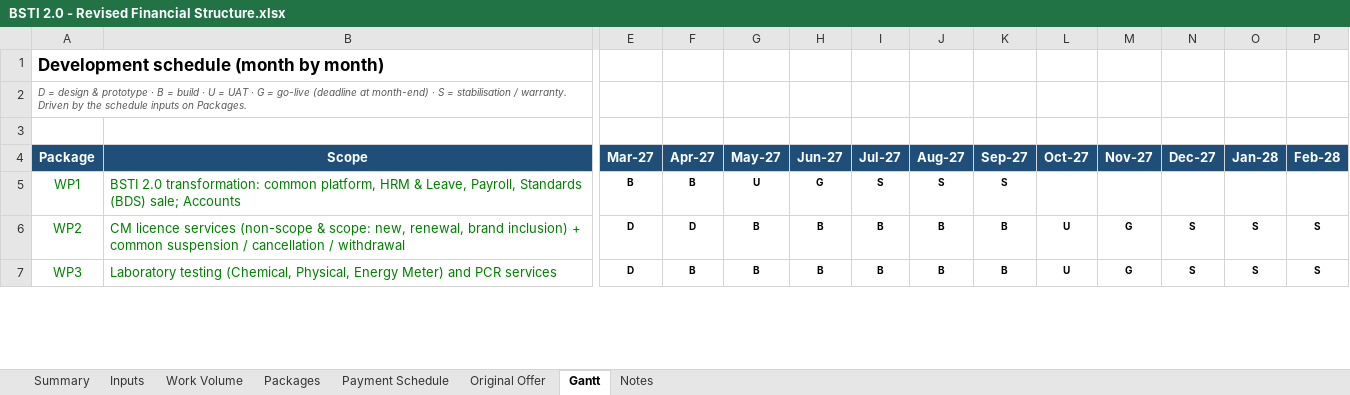
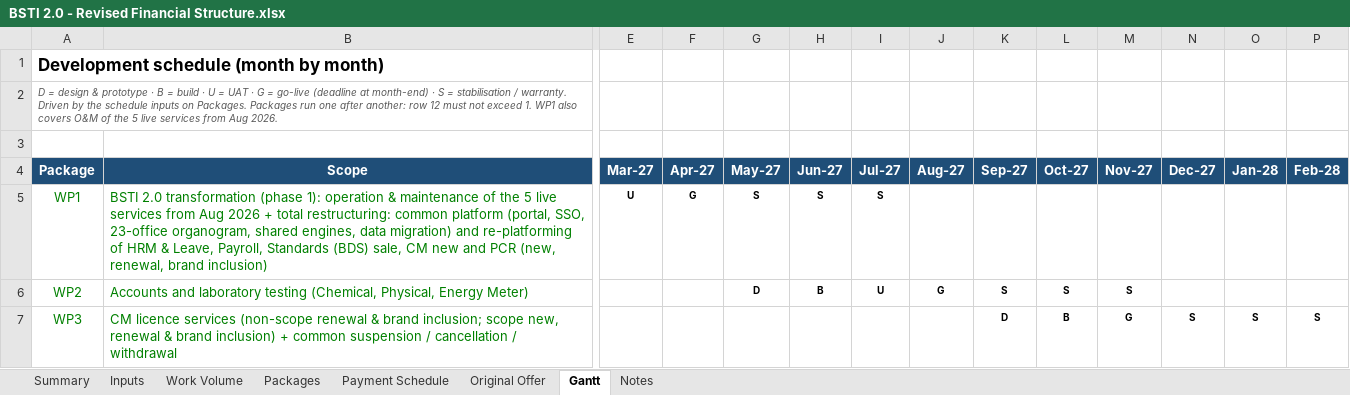
Before and after one commit to abdnahid/bsti_v2, an Excel workbook: BSTI 2.0 - Revised Financial Structure.xlsx, sheet Gantt, drawn as a sheet; only a part is shown, gaps mark what is left out; values as stored, in another font and other column widths than the file's, no borders; conditional formats not drawn; the diff covers the shown part only; the diff names each change by its address in the sheet, - before the commit and + after, or states it on an @@ line.

```diff
--- a/BSTI 2.0 - Revised Financial Structure.xlsx (sheet Gantt)
+++ b/BSTI 2.0 - Revised Financial Structure.xlsx (sheet Gantt)
-A2 (Package): …on Packages.
+A2 (Package): …on Packages. Packages run one after another: row 12 must not exceed 1. WP1 also covers O&M of the 5 live services from Aug 2026.
-B5 (Scope): BSTI 2.0 transformation: common platform, HRM & Leave, Payroll, Standards (BDS) sale; Accounts
+B5 (Scope): BSTI 2.0 transformation (phase 1): operation & maintenance of the 5 live services from Aug 2026 + total restructuring: common platform (portal, SSO, 23-office organogram, shared engines, data migration) and re-platforming of HRM & Leave, Payroll, Standards (BDS) sale, CM new and PCR (new, renewal, brand inclusion)
-E5 (Mar-27): B
+E5 (Mar-27): U
-F5 (Apr-27): B
+F5 (Apr-27): G
-G5 (May-27): U
+G5 (May-27): S
-H5 (Jun-27): G
+H5 (Jun-27): S
-J5 (Aug-27): S
+J5 (Aug-27): (empty)
-K5 (Sep-27): S
+K5 (Sep-27): (empty)
-B6 (Scope): CM licence services (non-scope & scope: new, renewal, brand inclusion) + common suspension / cancellation / withdrawal
+B6 (Scope): Accounts and laboratory testing (Chemical, Physical, Energy Meter)
-E6:E7 (Mar-27): D
+E6:E7 (Mar-27): (empty)
-F6 (Apr-27): D
+F6 (Apr-27): (empty)
-G6 (May-27): B
+G6 (May-27): D
-I6 (Jul-27): B
+I6 (Jul-27): U
-J6 (Aug-27): B
+J6 (Aug-27): G
-K6 (Sep-27): B
+K6 (Sep-27): S
-L6 (Oct-27): U
+L6 (Oct-27): S
-M6 (Nov-27): G
+M6 (Nov-27): S
-N6 (Dec-27): S
+N6 (Dec-27): (empty)
-O6 (Jan-28): S
+O6 (Jan-28): (empty)
-P6 (Feb-28): S
+P6 (Feb-28): (empty)
-B7 (Scope): Laboratory testing (Chemical, Physical, Energy Meter) and PCR services
+B7 (Scope): CM licence services (non-scope renewal & brand inclusion; scope new, renewal & brand inclusion) + common suspension / cancellation / withdrawal
-F7 (Apr-27): B
+F7 (Apr-27): (empty)
-G7 (May-27): B
+G7 (May-27): (empty)
-H7 (Jun-27): B
+H7 (Jun-27): (empty)
-I7 (Jul-27): B
+I7 (Jul-27): (empty)
-J7 (Aug-27): B
+J7 (Aug-27): (empty)
-K7 (Sep-27): B
+K7 (Sep-27): D
-L7 (Oct-27): U
+L7 (Oct-27): B
```
Also changed, not shown: 1 added row, 1 removed row and 44 edited cells elsewhere in this sheet, sheet Summary, sheet Packages, sheet Payment Schedule, sheet Work Volume, sheet Original Offer, sheet Inputs, 1 more sheet, formulas that keep their value, 2 other files.
